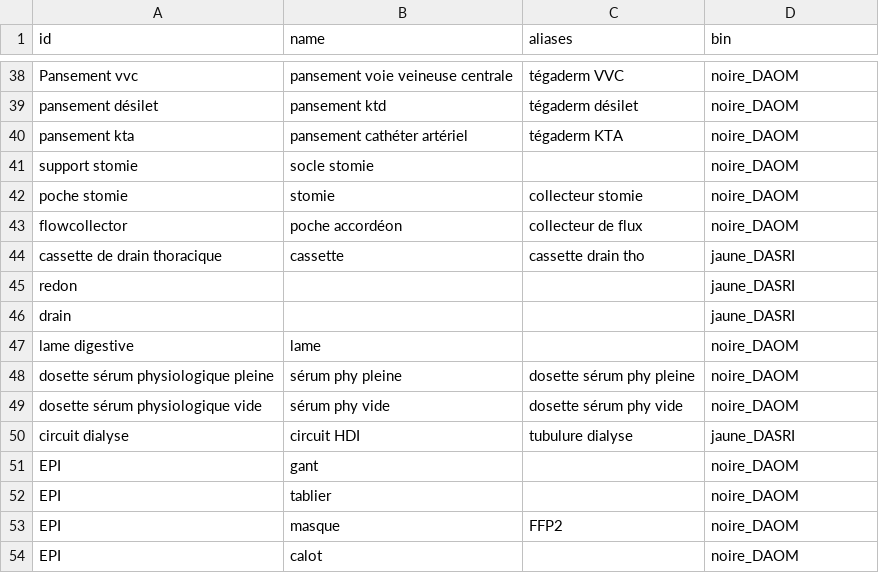
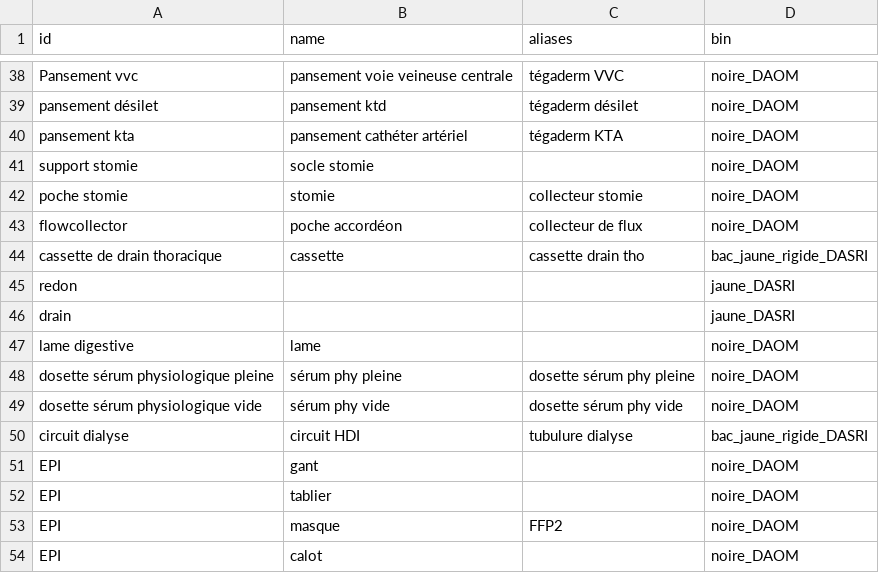
Before and after one commit to laurielansalot/greenrea, a CSV file: wastes.csv, drawn as a sheet; only a part is shown, gaps mark what is left out.

Commit message:
Update wastes.csv

```diff
--- a/wastes.csv
+++ b/wastes.csv
@@ -43,3 +43,3 @@ poche stomie,stomie,collecteur stomie,noire_DAOM
 flowcollector,poche accordéon,collecteur de flux,noire_DAOM
-cassette de drain thoracique,cassette,cassette drain tho,jaune_DASRI
+cassette de drain thoracique,cassette,cassette drain tho,bac_jaune_rigide_DASRI
 redon,,,jaune_DASRI
@@ -49,3 +49,3 @@ dosette sérum physiologique pleine,sérum phy pleine,dosette sérum phy pleine,
 dosette sérum physiologique vide,sérum phy vide,dosette sérum phy vide,noire_DAOM
-circuit dialyse,circuit HDI,tubulure dialyse,jaune_DASRI
+circuit dialyse,circuit HDI,tubulure dialyse,bac_jaune_rigide_DASRI
 EPI,gant,,noire_DAOM
```
